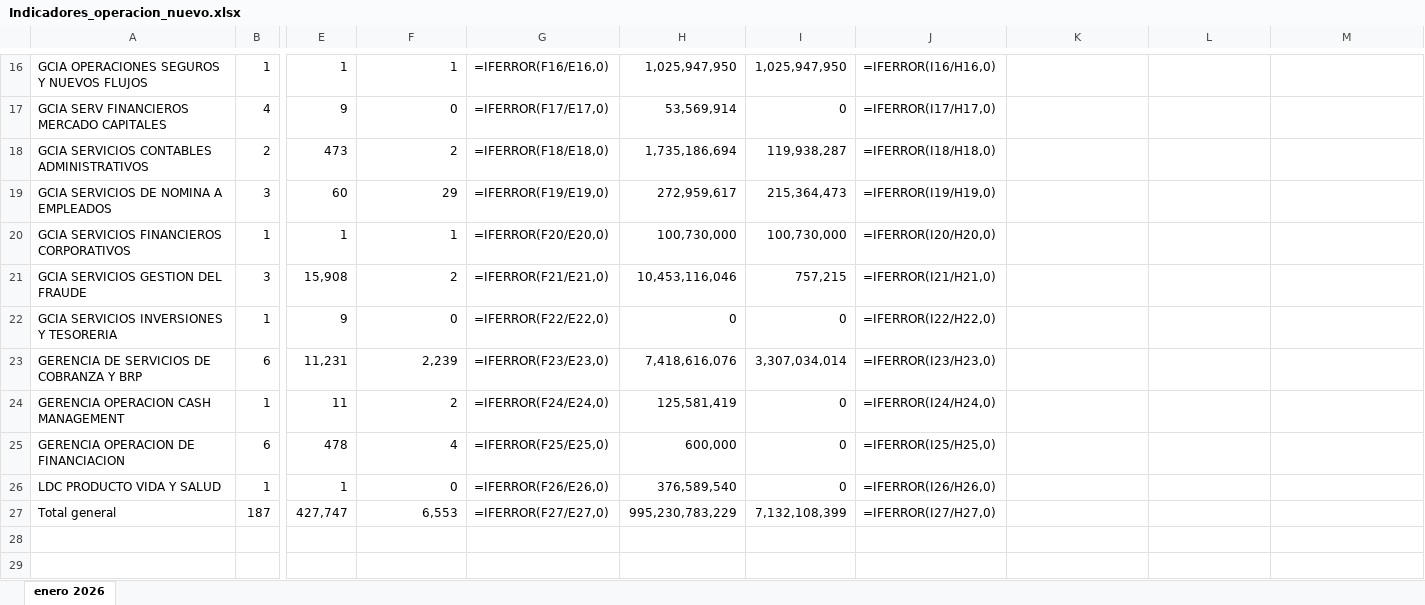
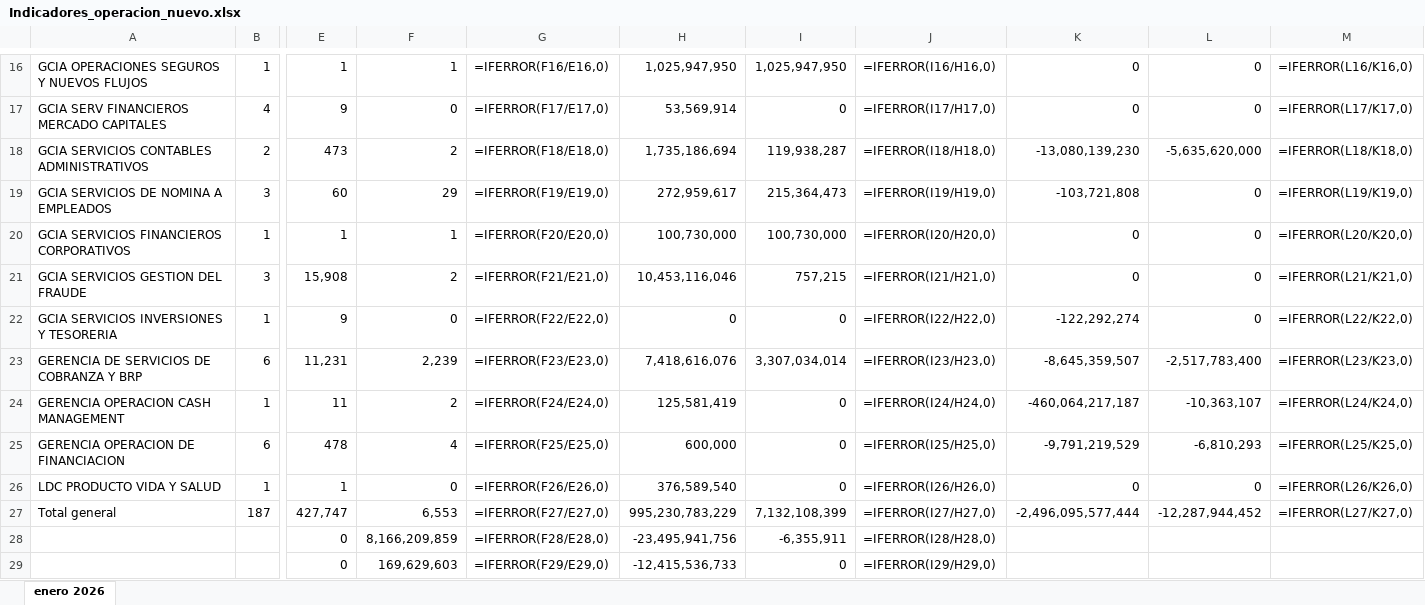
Before and after one commit to Santybanco/carpetascreadas, an Excel workbook: datos/salida/Indicadores_operacion_nuevo.xlsx, sheet enero 2026, drawn as a sheet; only a part is shown, gaps mark what is left out; values as stored, in another font and other column widths than the file's, no borders; formulas without a stored value are shown as written; rows hold the shown columns only; the diff covers the shown part only; the diff names each change by its address in the sheet, - before the commit and + after, or states it on an @@ line.

```diff
--- a/datos/salida/Indicadores_operacion_nuevo.xlsx (sheet enero 2026)
+++ b/datos/salida/Indicadores_operacion_nuevo.xlsx (sheet enero 2026)
-K16:K17: (empty)
+K16:K17: 0
-L16:L17: (empty)
+L16:L17: 0
-M16: (empty)
+M16: =IFERROR(L16/K16,0)
-M17: (empty)
+M17: =IFERROR(L17/K17,0)
-K18: (empty)
+K18: -13,080,139,230
-L18: (empty)
+L18: -5,635,620,000
-M18: (empty)
+M18: =IFERROR(L18/K18,0)
-K19: (empty)
+K19: -103,721,808
-L19:L22: (empty)
+L19:L22: 0
-M19: (empty)
+M19: =IFERROR(L19/K19,0)
-K20:K21: (empty)
+K20:K21: 0
-M20: (empty)
+M20: =IFERROR(L20/K20,0)
-M21: (empty)
+M21: =IFERROR(L21/K21,0)
-K22: (empty)
+K22: -122,292,274
-M22: (empty)
+M22: =IFERROR(L22/K22,0)
-K23: (empty)
+K23: -8,645,359,507
-L23: (empty)
+L23: -2,517,783,400
-M23: (empty)
+M23: =IFERROR(L23/K23,0)
-K24: (empty)
+K24: -460,064,217,187
-L24: (empty)
+L24: -10,363,107
-M24: (empty)
+M24: =IFERROR(L24/K24,0)
-K25: (empty)
+K25: -9,791,219,529
-L25: (empty)
+L25: -6,810,293
-M25: (empty)
+M25: =IFERROR(L25/K25,0)
-K26: (empty)
+K26: 0
-L26: (empty)
+L26: 0
-M26: (empty)
+M26: =IFERROR(L26/K26,0)
-K27: (empty)
+K27: -2,496,095,577,444
-L27: (empty)
+L27: -12,287,944,452
-M27: (empty)
+M27: =IFERROR(L27/K27,0)
-row 28: (empty)
+row 28:  |  | 0 | 8,166,209,859 | =IFERROR(F28/E28,0) | -23,495,941,756 | -6,355,911 | =IFERROR(I28/H28,0)
-row 29: (empty)
+row 29:  |  | 0 | 169,629,603 | =IFERROR(F29/E29,0) | -12,415,536,733 | 0 | =IFERROR(I29/H29,0)
```
Also changed, not shown: 231 edited cells elsewhere in this sheet, 3 other files.
